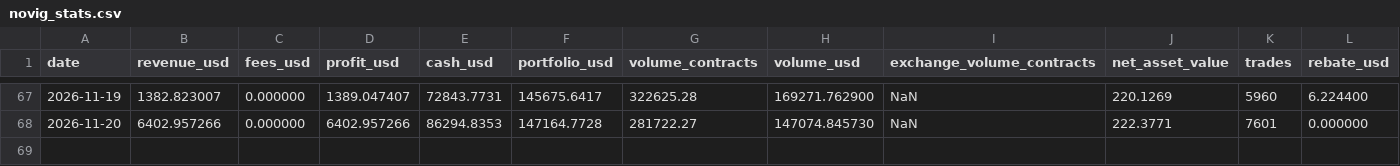
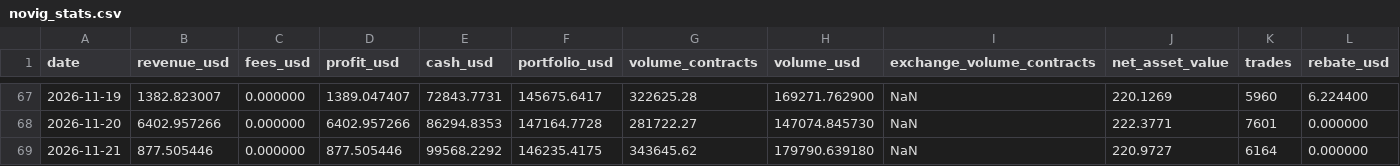
Before and after one commit to lbtrading/website, a CSV file: stats/novig_stats.csv, drawn as a sheet; only a part is shown, gaps mark what is left out; the diff names each change by its address in the sheet, - before the commit and + after, or states it on an @@ line.

```diff
--- a/stats/novig_stats.csv
+++ b/stats/novig_stats.csv
+row 69: 2026-11-21 | 877.505446 | 0.000000 | 877.505446 | 99568.2292 | 146235.4175 | 343645.62 | 179790.639180 | NaN | 220.9727 | 6164 | 0.000000
```
Also changed, not shown: stats/kalshi_stats.csv, stats/polymarket_stats.csv, 7 other files.
